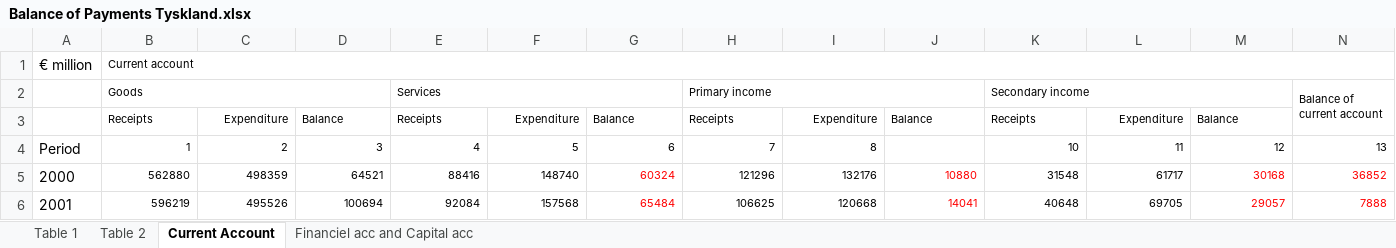
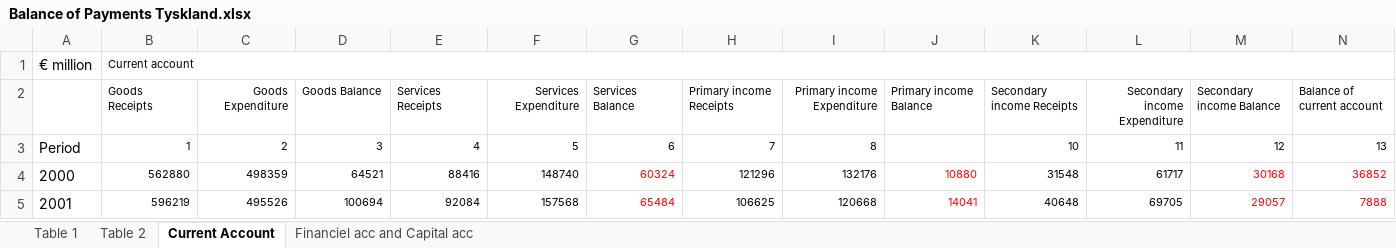
Before and after one commit to SimonHedegaard/projekteksamen, an Excel workbook: Balance of Payments Tyskland.xlsx, sheet Current Account, drawn as a sheet; only a part is shown; values as stored, in another font and other column widths than the file's, no borders; removed rows and columns are numbered as before the commit, all else as after; the diff names each change by its address in the sheet, - before the commit and + after, or states it on an @@ line.

Commit message:
edit

```diff
--- a/Balance of Payments Tyskland.xlsx (sheet Current Account)
+++ b/Balance of Payments Tyskland.xlsx (sheet Current Account)
-row 2:  | Goods |  |  | Services |  |  | Primary income |  |  | Secondary income |  |  | Balance of current account
-row 3:  | Receipts | Expenditure | Balance | Receipts | Expenditure | Balance | Receipts | Expenditure | Balance | Receipts | Expenditure | Balance
+row 2:  | Goods Receipts | Goods Expenditure | Goods Balance | Services Receipts | Services Expenditure | Services Balance | Primary income Receipts | Primary income Expenditure | Primary income Balance | Secondary income Receipts | Secondary income Expenditure | Secondary income Balance | Balance of current account
```
